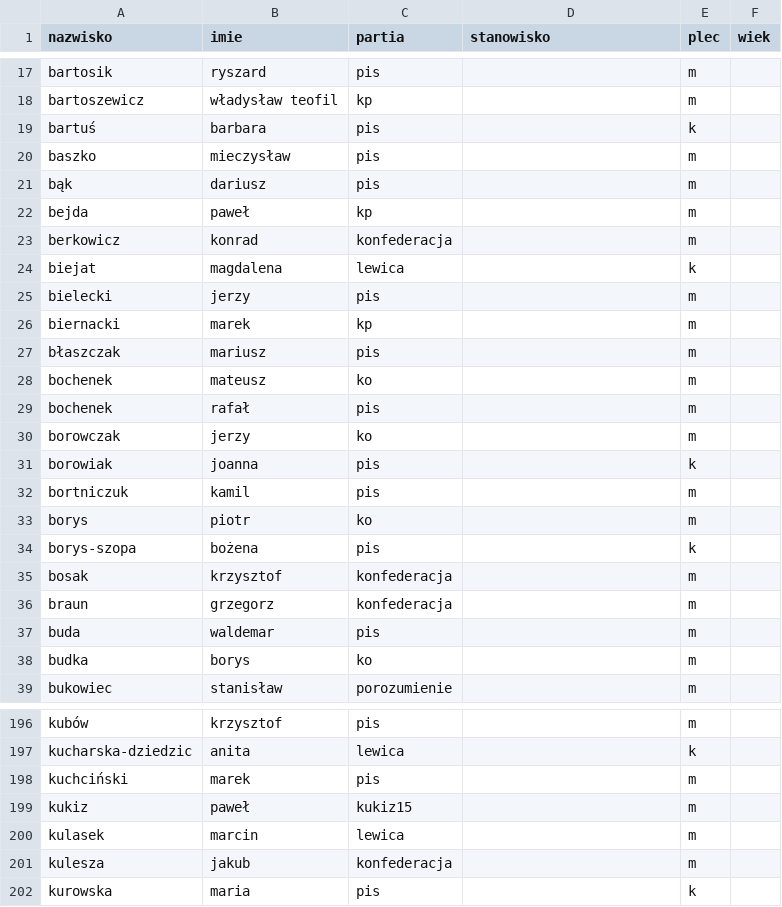
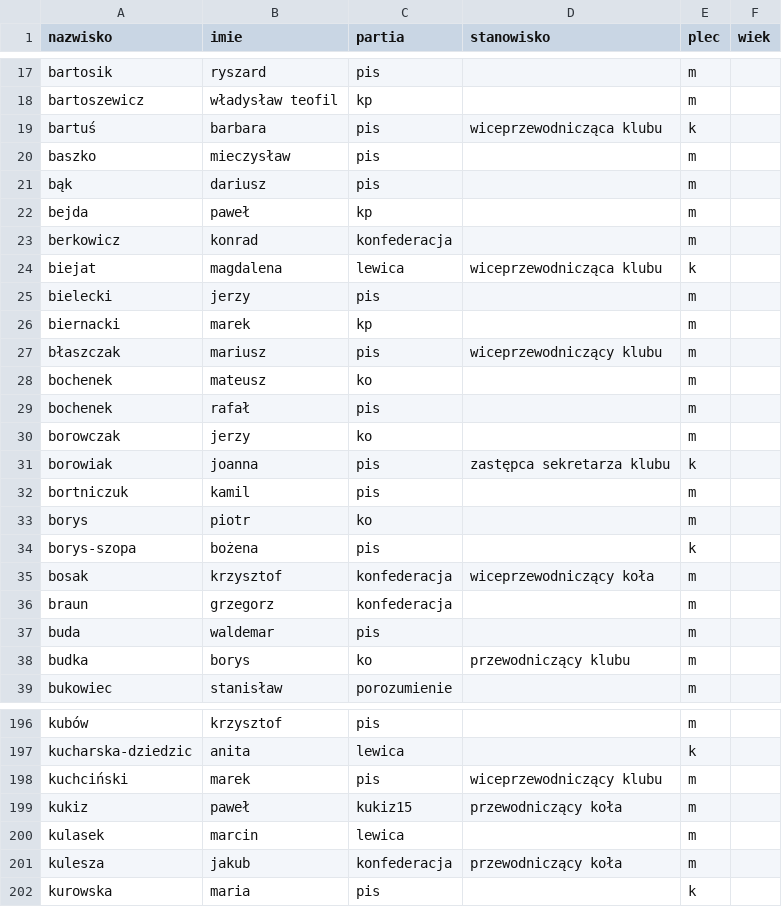
Before and after one commit to mswiatkowski/mqtt_polit_module, a CSV file: polit_module_files/sejm.csv, drawn as a sheet; only a part is shown, gaps mark what is left out; the diff covers the shown part only.

```diff
--- a/polit_module_files/sejm.csv
+++ b/polit_module_files/sejm.csv
@@ -18,3 +18,3 @@ bartosik,ryszard,pis,,m,
 bartoszewicz,władysław teofil,kp,,m,
-bartuś,barbara,pis,,k,
+bartuś,barbara,pis,wiceprzewodnicząca klubu,k,
 baszko,mieczysław,pis,,m,
@@ -23,6 +23,6 @@ bejda,paweł,kp,,m,
 berkowicz,konrad,konfederacja,,m,
-biejat,magdalena,lewica,,k,
+biejat,magdalena,lewica,wiceprzewodnicząca klubu,k,
 bielecki,jerzy,pis,,m,
 biernacki,marek,kp,,m,
-błaszczak,mariusz,pis,,m,
+błaszczak,mariusz,pis,wiceprzewodniczący klubu,m,
 bochenek,mateusz,ko,,m,
@@ -30,3 +30,3 @@ bochenek,rafał,pis,,m,
 borowczak,jerzy,ko,,m,
-borowiak,joanna,pis,,k,
+borowiak,joanna,pis,zastępca sekretarza klubu,k,
 bortniczuk,kamil,pis,,m,
@@ -34,6 +34,6 @@ borys,piotr,ko,,m,
 borys-szopa,bożena,pis,,k,
-bosak,krzysztof,konfederacja,,m,
+bosak,krzysztof,konfederacja,wiceprzewodniczący koła,m,
 braun,grzegorz,konfederacja,,m,
 buda,waldemar,pis,,m,
-budka,borys,ko,,m,
+budka,borys,ko,przewodniczący klubu,m,
 bukowiec,stanisław,porozumienie,,m,
@@ -197,6 +197,6 @@ kubów,krzysztof,pis,,m,
 kucharska-dziedzic,anita,lewica,,k,
-kuchciński,marek,pis,,m,
-kukiz,paweł,kukiz15,,m,
+kuchciński,marek,pis,wiceprzewodniczący klubu,m,
+kukiz,paweł,kukiz15,przewodniczący koła,m,
 kulasek,marcin,lewica,,m,
-kulesza,jakub,konfederacja,,m,
+kulesza,jakub,konfederacja,przewodniczący koła,m,
 kurowska,maria,pis,,k,
```
Also changed, not shown: 51 edited cells elsewhere in this file, 2 other files.
